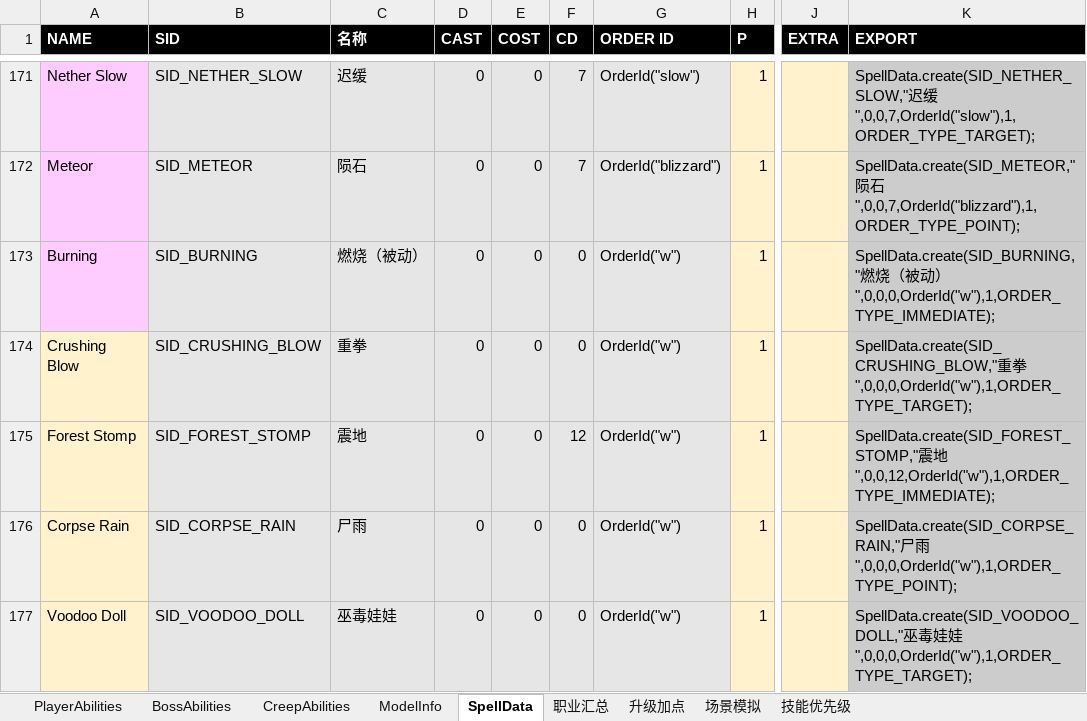
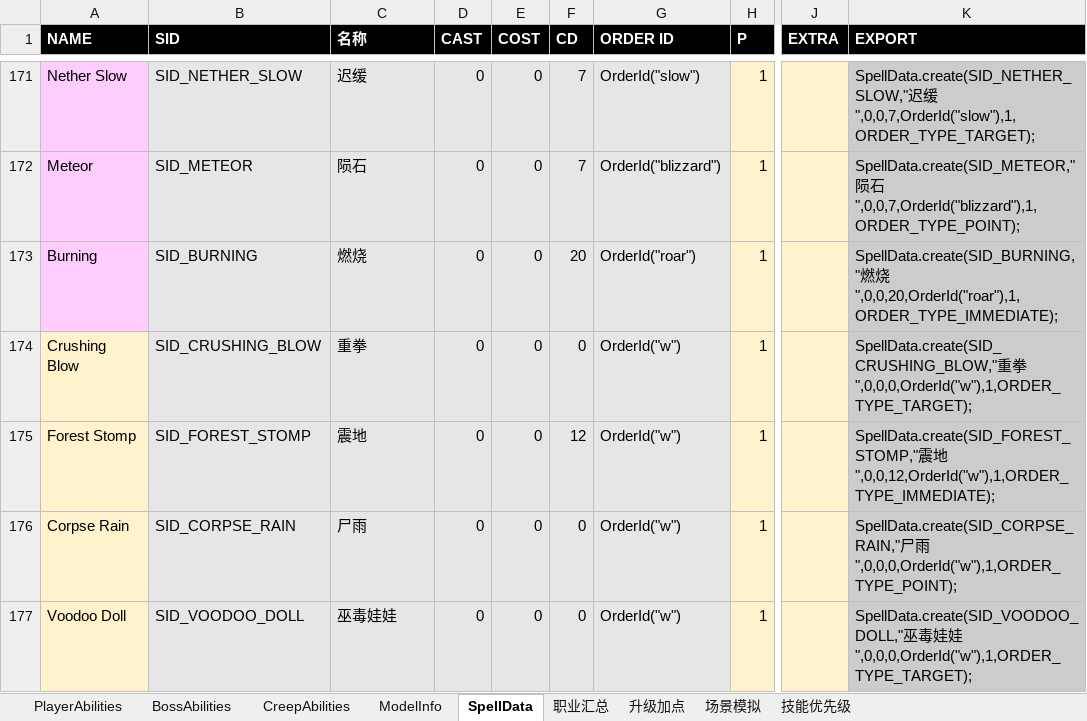
Before and after one commit to yatyricky/Zulaman-WE, an Excel workbook: dev/Abilities.xlsm, sheet SpellData, drawn as a sheet; only a part is shown, gaps mark what is left out; values as stored, in another font and other column widths than the file's, no borders; conditional formats not drawn; the diff names each change by its address in the sheet, - before the commit and + after, or states it on an @@ line.

```diff
--- a/dev/Abilities.xlsm (sheet SpellData)
+++ b/dev/Abilities.xlsm (sheet SpellData)
-C173 (名称): 燃烧（被动）
+C173 (名称): 燃烧
-F173 (CD): 0
+F173 (CD): 20
-G173 (ORDER ID): OrderId("w")
+G173 (ORDER ID): OrderId("roar")
-K173 (EXPORT): …燃烧（被动）",0,0,0,OrderId("w"),1,ORDER_TYPE_IMMEDIATE);
+K173 (EXPORT): …燃烧",0,0,20,OrderId("roar"),1,ORDER_TYPE_IMMEDIATE);
```
Also changed, not shown: sheet CreepAbilities, 5 other files.
